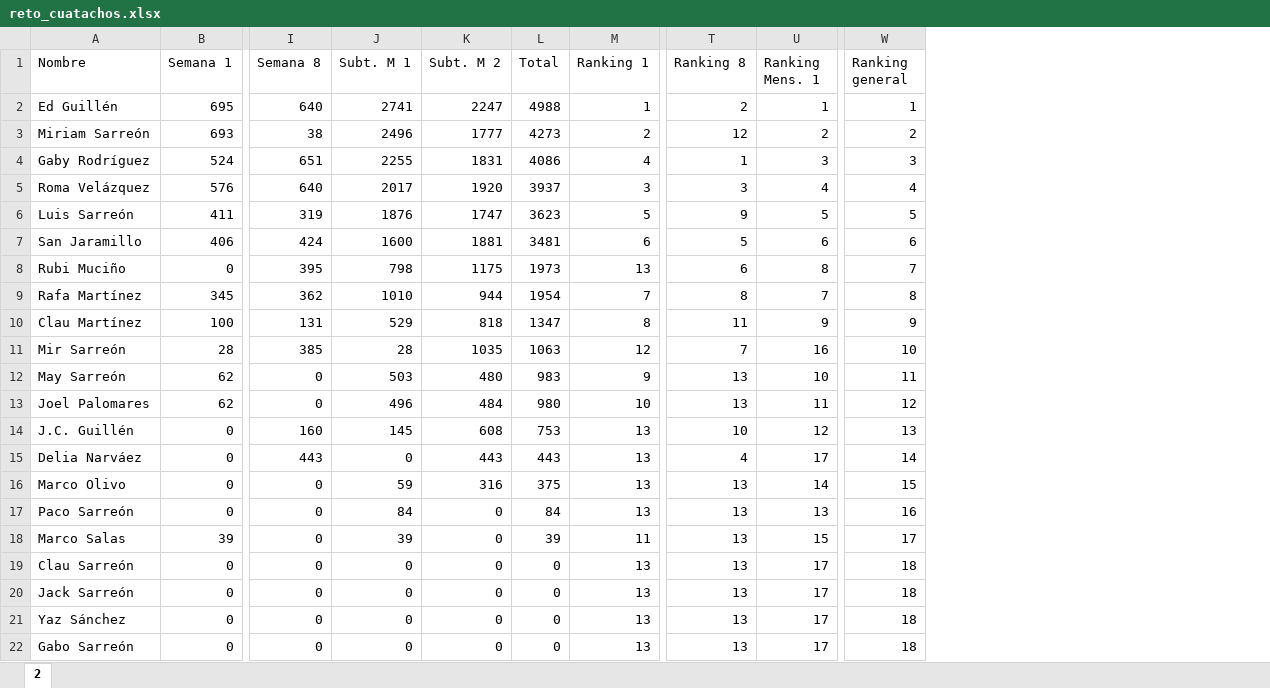
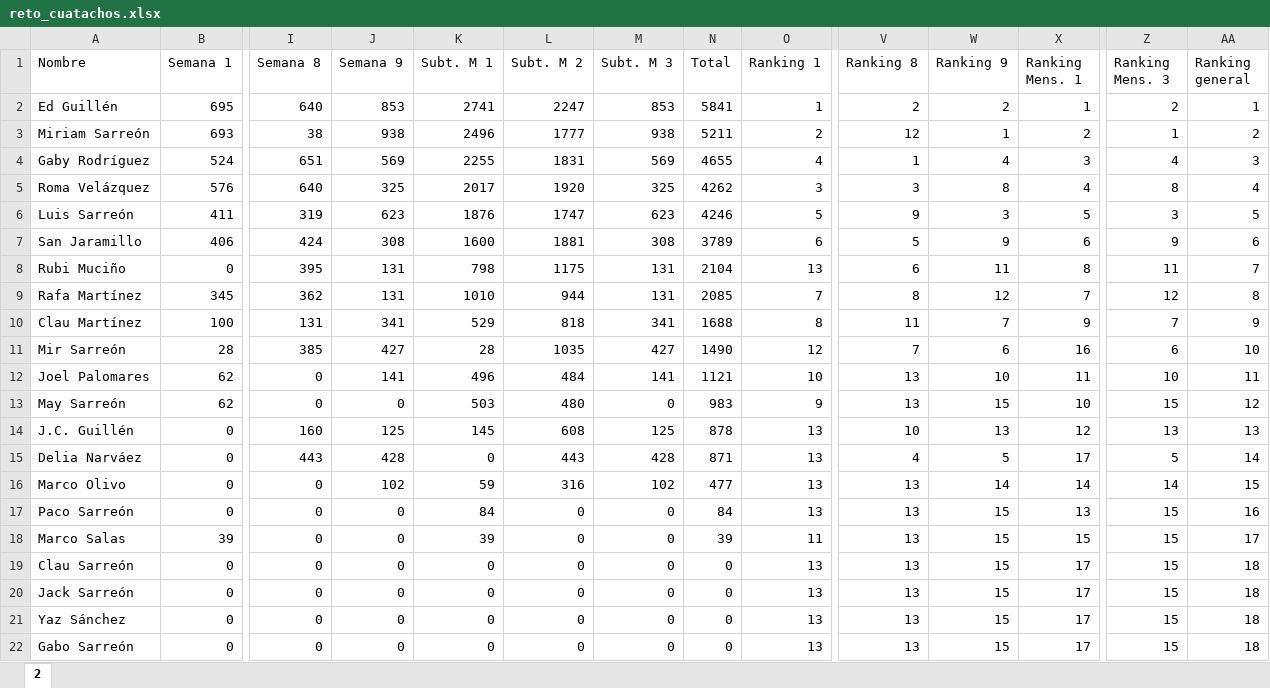
Before and after one commit to rafamartzs/Cuatachos, an Excel workbook: reto_cuatachos.xlsx, sheet 2, drawn as a sheet; only a part is shown, gaps mark what is left out; values as stored, in another font and other column widths than the file's, no borders; removed rows and columns are numbered as before the commit, all else as after; rows hold the shown columns only; the diff names each change by its address in the sheet, - before the commit and + after, or states it on an @@ line.

```diff
--- a/reto_cuatachos.xlsx (sheet 2)
+++ b/reto_cuatachos.xlsx (sheet 2)
+column J (Semana 9), rows 2-11: 853 | 938 | 569 | 325 | 623 | 308 | 131 | 131 | 341 | 427; rows 13-22: 0 | 125 | 428 | 102 | 0 | 0 | 0 | 0 | 0 | 0
+column M (Subt. M 3), rows 2-11: 853 | 938 | 569 | 325 | 623 | 308 | 131 | 131 | 341 | 427; rows 13-22: 0 | 125 | 428 | 102 | 0 | 0 | 0 | 0 | 0 | 0
+column W (Ranking 9), rows 2-11: 2 | 1 | 4 | 8 | 3 | 9 | 11 | 12 | 7 | 6; rows 13-22: 15 | 13 | 5 | 14 | 15 | 15 | 15 | 15 | 15 | 15
+column Z (Ranking Mens. 3), rows 2-11: 2 | 1 | 4 | 8 | 3 | 9 | 11 | 12 | 7 | 6; rows 13-22: 15 | 13 | 5 | 14 | 15 | 15 | 15 | 15 | 15 | 15
-N2 (Total): 4988
+N2 (Total): 5841
-N3 (Total): 4273
+N3 (Total): 5211
-N4 (Total): 4086
+N4 (Total): 4655
-N5 (Total): 3937
+N5 (Total): 4262
-N6 (Total): 3623
+N6 (Total): 4246
-N7 (Total): 3481
+N7 (Total): 3789
-N8 (Total): 1973
+N8 (Total): 2104
-N9 (Total): 1954
+N9 (Total): 2085
-N10 (Total): 1347
+N10 (Total): 1688
-N11 (Total): 1063
+N11 (Total): 1490
+row 12: Joel Palomares | 62 | 0 | 141 | 496 | 484 | 141 | 1121 | 10 | 13 | 10 | 11 | 10 | 11
-AA13 (Ranking general): 11
+AA13 (Ranking general): 12
-row 13: Joel Palomares | 62 | 0 | 496 | 484 | 980 | 10 | 13 | 11 | 12
-N14 (Total): 753
+N14 (Total): 878
-N15 (Total): 443
+N15 (Total): 871
-N16 (Total): 375
+N16 (Total): 477
```
Also changed, not shown: formulas that keep their value, 1 other file.
